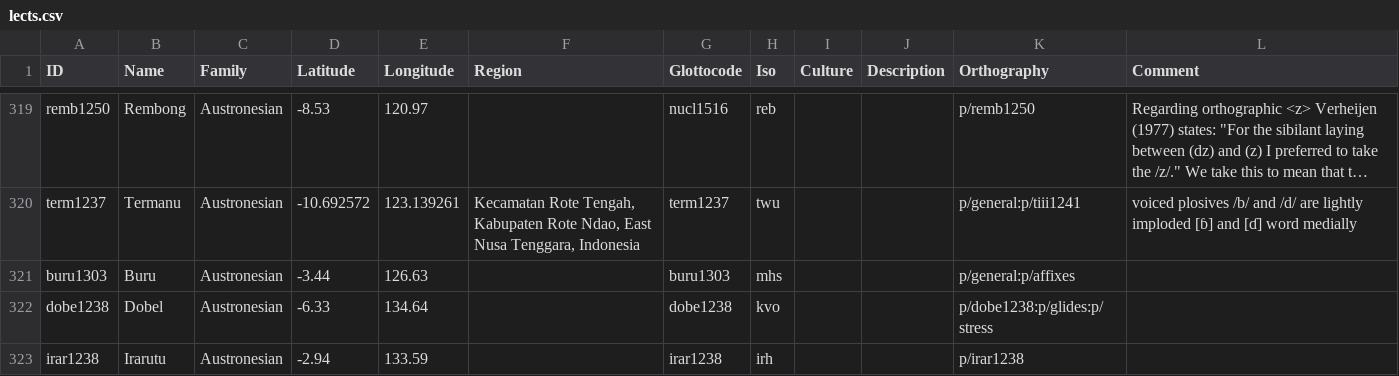
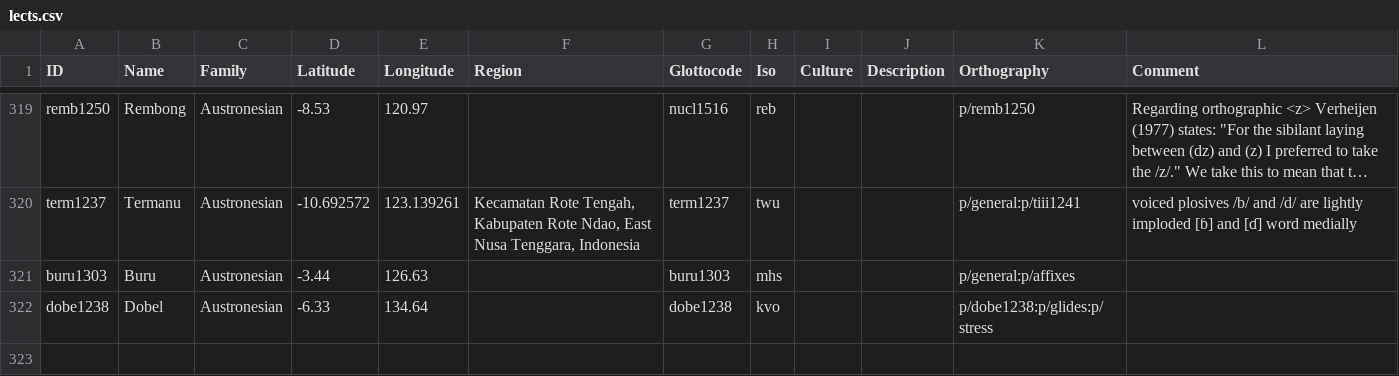
Before and after one commit to lessersunda/lexirumah-data, a CSV file: cldf/lects.csv, drawn as a sheet; only a part is shown, gaps mark what is left out; long unchanged cells end in …; the diff names each change by its address in the sheet, - before the commit and + after, or states it on an @@ line.

Commit message:
remove Irarutu (with duplicate concepts)

```diff
--- a/cldf/lects.csv
+++ b/cldf/lects.csv
-row 323: irar1238 | Irarutu | Austronesian | -2.94 | 133.59 |  | irar1238 | irh |  |  | p/irar1238
```
